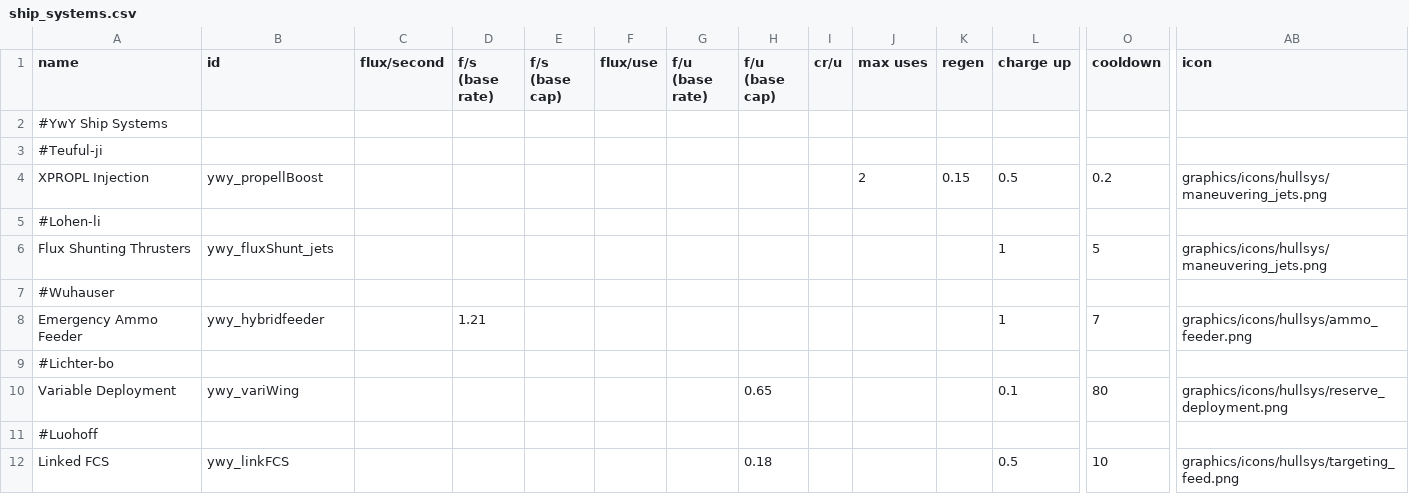
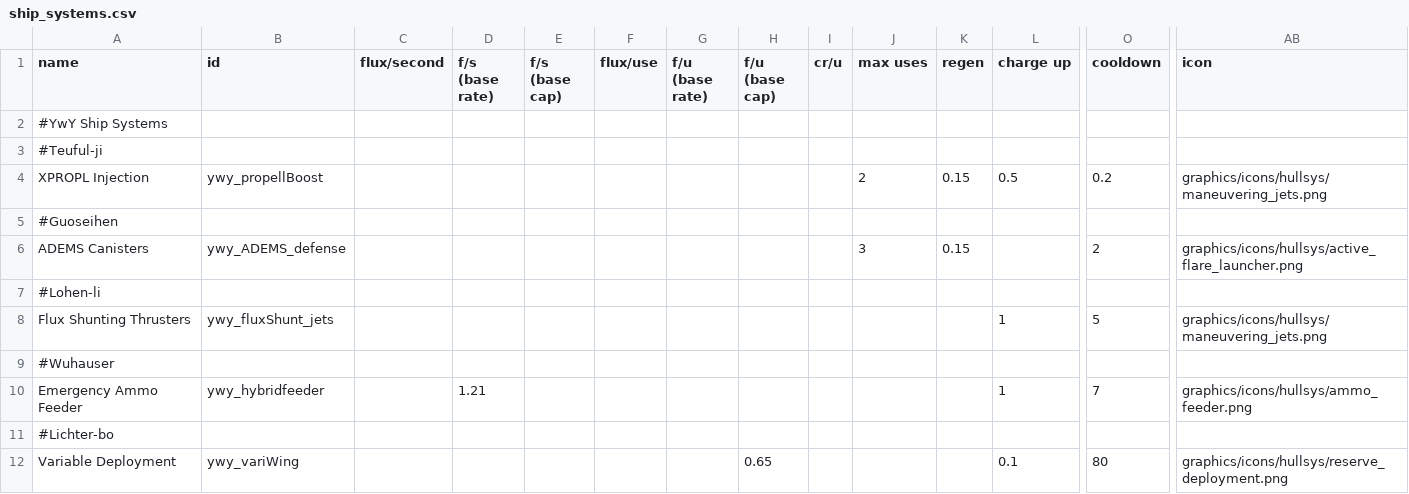
Before and after one commit to Clueless-Foolish-Surveyor/Yoshgramm-wen-Yard, a CSV file: data/shipsystems/ship_systems.csv, drawn as a sheet; only a part is shown, gaps mark what is left out; the shorter side is filled out with more unchanged rows; rows hold the shown columns only; the diff names each change by its address in the sheet, - before the commit and + after, or states it on an @@ line.

```diff
--- a/data/shipsystems/ship_systems.csv
+++ b/data/shipsystems/ship_systems.csv
+row 5: #Guoseihen
+row 6: ADEMS Canisters | ywy_ADEMS_defense |  |  |  |  |  |  |  | 3 | 0.15 |  | 2 | graphics/icons/hullsys/active_flare_launcher.png
```
Also changed, not shown: data/hulls/ship_data.csv, data/weapons/weapon_data.csv, 11 other files.
